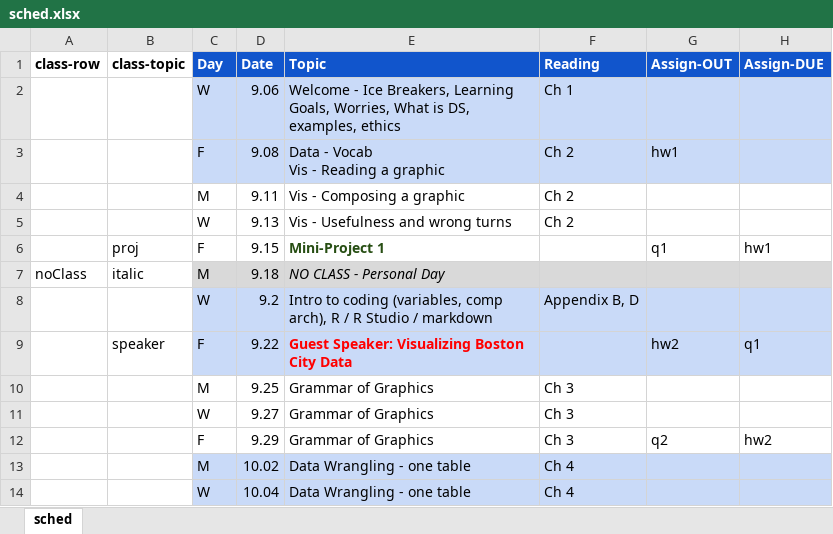
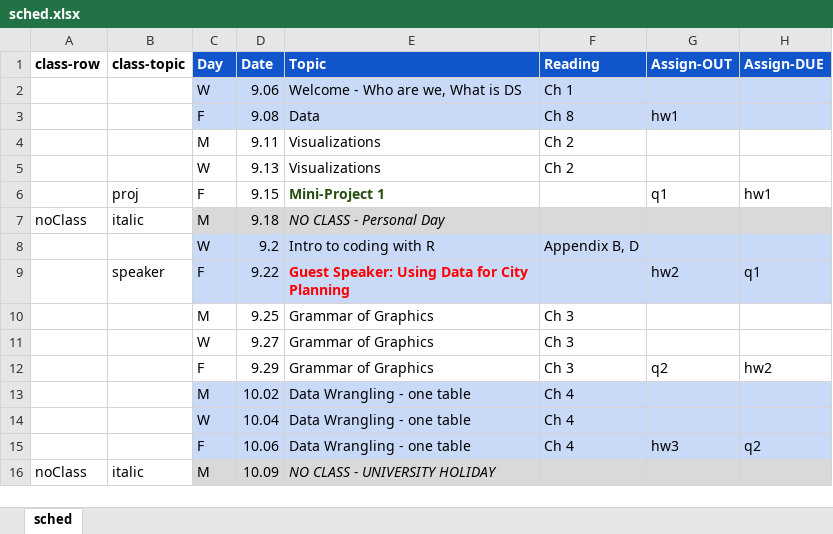
Before and after one commit to amosca01/Intro-DS-F23, an Excel workbook: assets/sched.xlsx, sheet sched, drawn as a sheet; only a part is shown; the shorter side is filled out with more unchanged rows; values as stored, in another font and other column widths than the file's, no borders; ↵ is a line break in a cell; the diff names each change by its address in the sheet, - before the commit and + after, or states it on an @@ line.

```diff
--- a/assets/sched.xlsx (sheet sched)
+++ b/assets/sched.xlsx (sheet sched)
-E2 (Topic): Welcome - Ice Breakers, Learning Goals, Worries, What is DS, examples, ethics
+E2 (Topic): Welcome - Who are we, What is DS
-E3 (Topic): Data - Vocab ↵ Vis - Reading a graphic
+E3 (Topic): Data
-F3 (Reading): Ch 2
+F3 (Reading): Ch 8
-E4 (Topic): Vis - Composing a graphic
+E4 (Topic): Visualizations
-E5 (Topic): Vis - Usefulness and wrong turns
+E5 (Topic): Visualizations
-E8 (Topic): Intro to coding (variables, comp arch), R / R Studio / markdown
+E8 (Topic): Intro to coding with R
-E9 (Topic): Guest Speaker: Visualizing Boston City Data
+E9 (Topic): Guest Speaker: Using Data for City Planning
```
Also changed, not shown: 6 other files.
